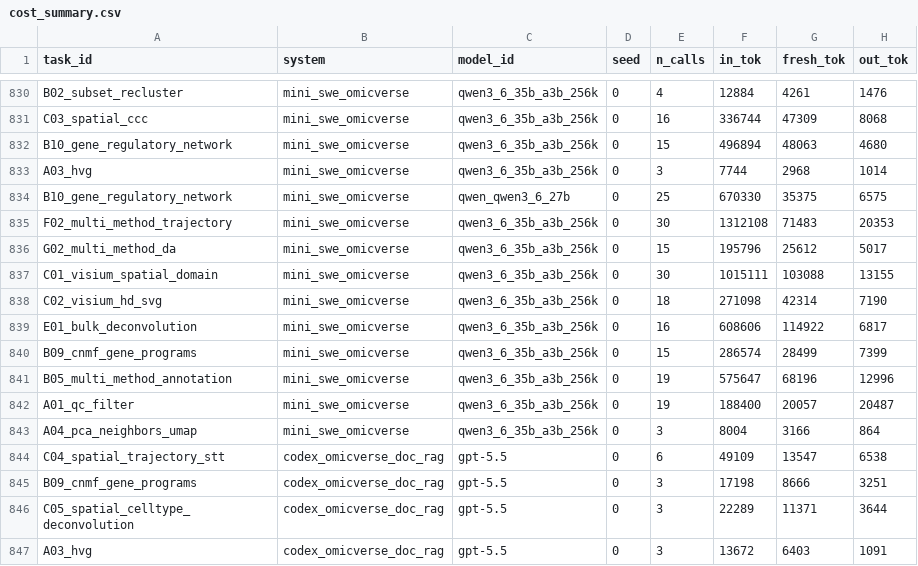
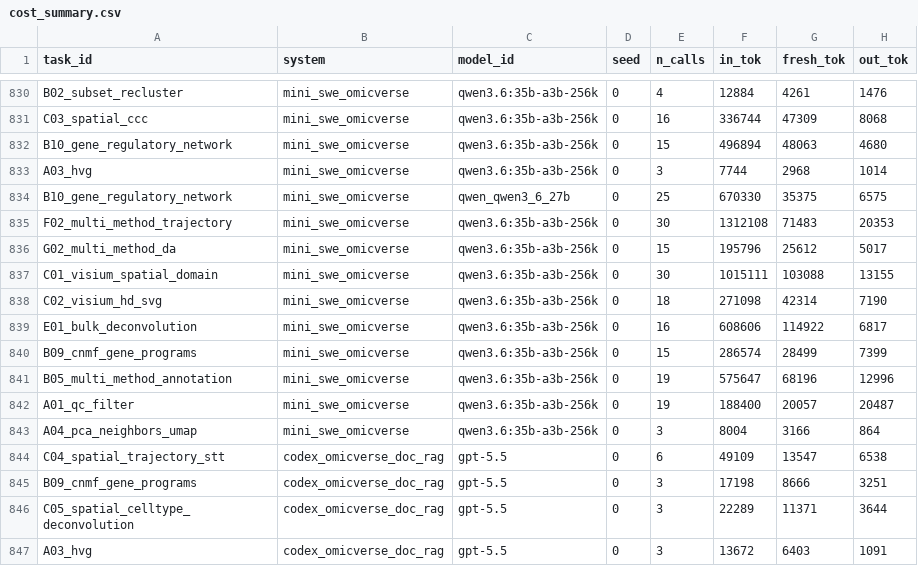
Before and after one commit to omicverse/OmicVerse-OmicBench, a CSV file: analysis/cost_summary.csv, drawn as a sheet; only a part is shown, gaps mark what is left out; the diff covers the shown part only; the diff names each change by its address in the sheet, - before the commit and + after, or states it on an @@ line.

```diff
--- a/analysis/cost_summary.csv
+++ b/analysis/cost_summary.csv
-C830:C833 (model_id): qwen3_6_35b_a3b_256k
+C830:C833 (model_id): qwen3.6:35b-a3b-256k
-C835:C843 (model_id): qwen3_6_35b_a3b_256k
+C835:C843 (model_id): qwen3.6:35b-a3b-256k
```
Also changed, not shown: 61 edited cells elsewhere in this file, 4 other files.
